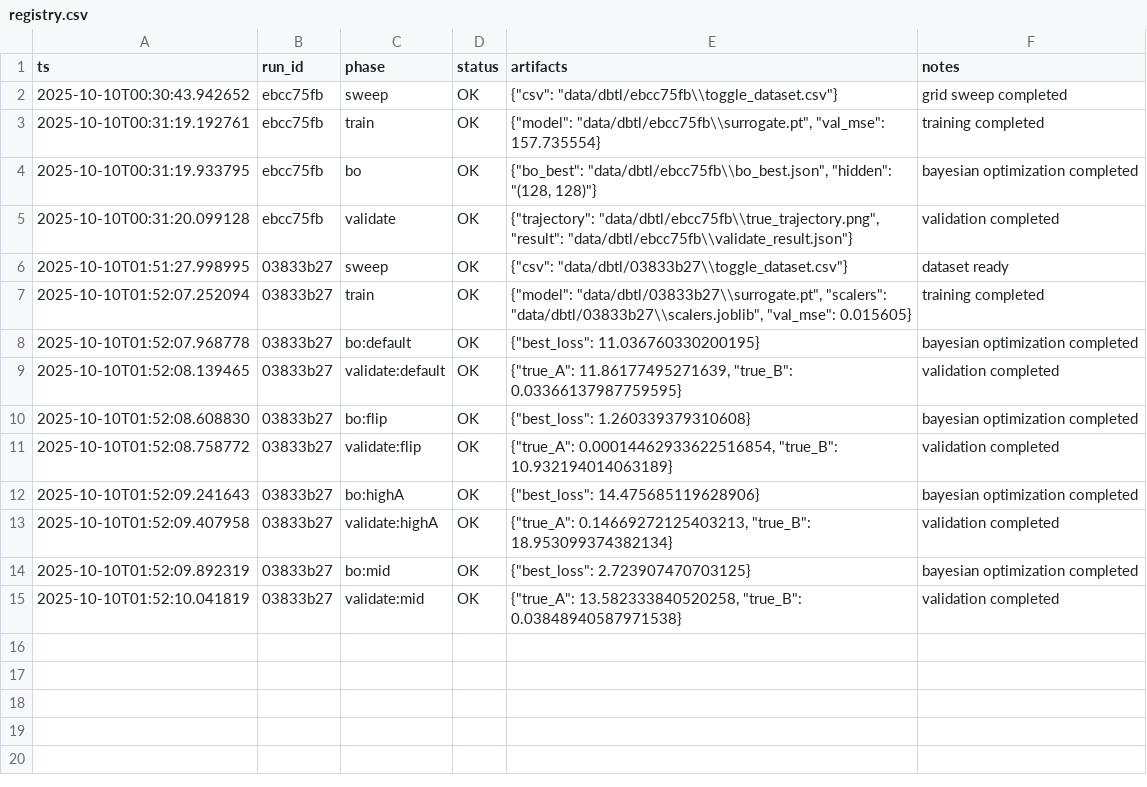
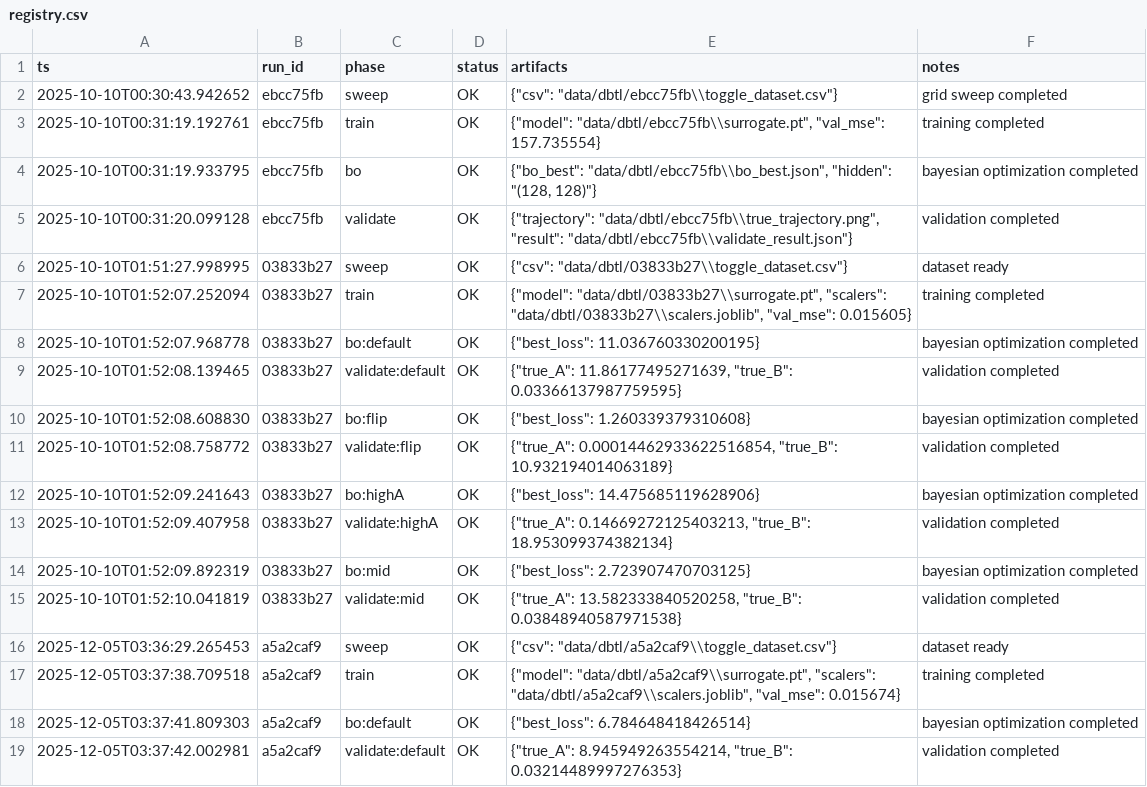
Before and after one commit to RHoder/BioCircuitAI, a CSV file: data/registry.csv, drawn as a sheet; the diff names each change by its address in the sheet, - before the commit and + after, or states it on an @@ line.

```diff
--- a/data/registry.csv
+++ b/data/registry.csv
+row 16: 2025-12-05T03:36:29.265453 | a5a2caf9 | sweep | OK | {"csv": "data/dbtl/a5a2caf9\\toggle_dataset.csv"} | dataset ready
+row 17: 2025-12-05T03:37:38.709518 | a5a2caf9 | train | OK | {"model": "data/dbtl/a5a2caf9\\surrogate.pt", "scalers": "data/dbtl/a5a2caf9\\scalers.joblib", "val_mse": 0.015674} | training completed
+row 18: 2025-12-05T03:37:41.809303 | a5a2caf9 | bo:default | OK | {"best_loss": 6.784648418426514} | bayesian optimization completed
+row 19: 2025-12-05T03:37:42.002981 | a5a2caf9 | validate:default | OK | {"true_A": 8.945949263554214, "true_B": 0.03214489997276353} | validation completed
```
Also changed, not shown: 6 other files.
